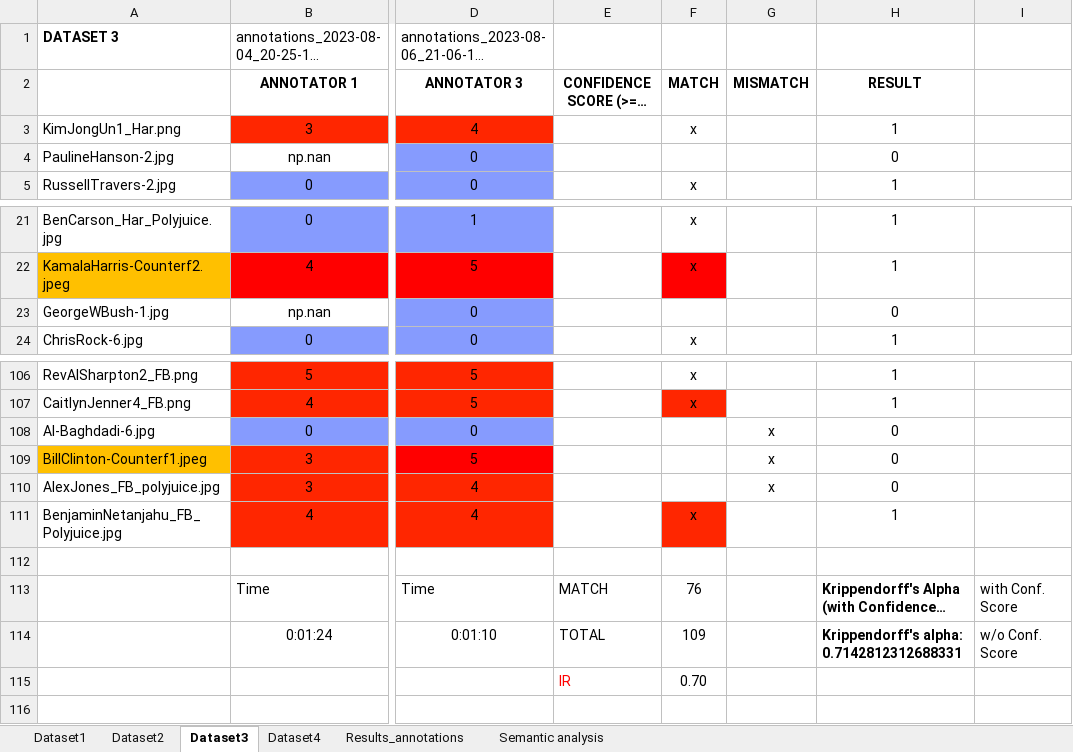
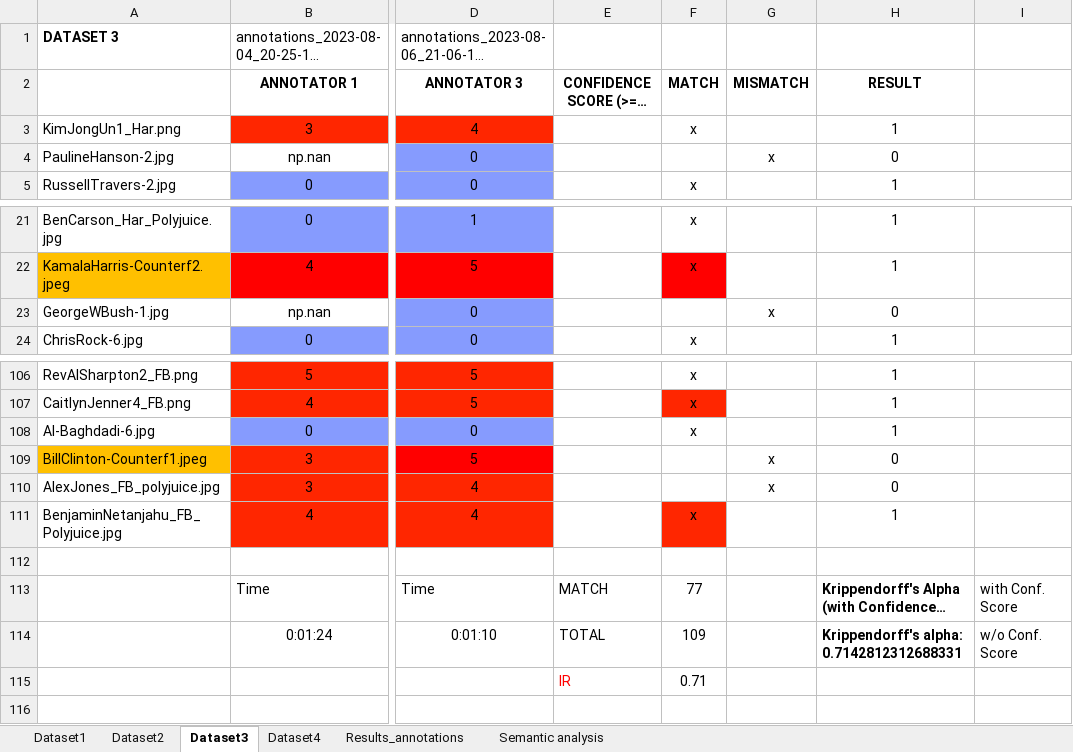
Before and after one commit to JawMan/neutral_test, an Excel workbook: functional_tests/CompareDatasetsMODIFIED.xlsx, sheet Dataset3, drawn as a sheet; only a part is shown, gaps mark what is left out; long unchanged cells end in …; values as stored, in another font and other column widths than the file's, no borders; charts and pictures not drawn; the diff names each change by its address in the sheet, - before the commit and + after, or states it on an @@ line.

Commit message:
FINAL Compare datasets

```diff
--- a/functional_tests/CompareDatasetsMODIFIED.xlsx (sheet Dataset3)
+++ b/functional_tests/CompareDatasetsMODIFIED.xlsx (sheet Dataset3)
-G4: (empty)
+G4: x
-G23: (empty)
+G23: x
-F108: (empty)
+F108: x
-G108: x
+G108: (empty)
-H108: 0
+H108: 1
-F113: 76
+F113: 77
-F115: 0.70
+F115: 0.71
```
Also changed, not shown: sheet Dataset1, sheet Dataset4.
